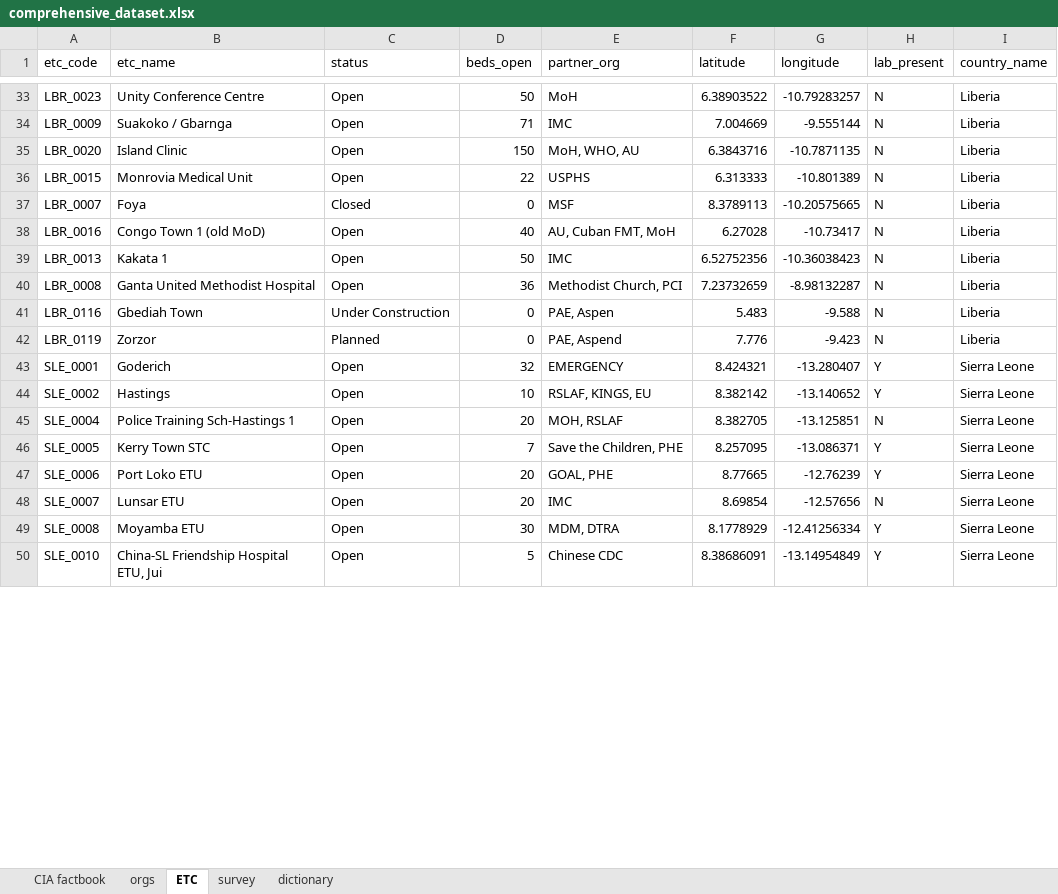
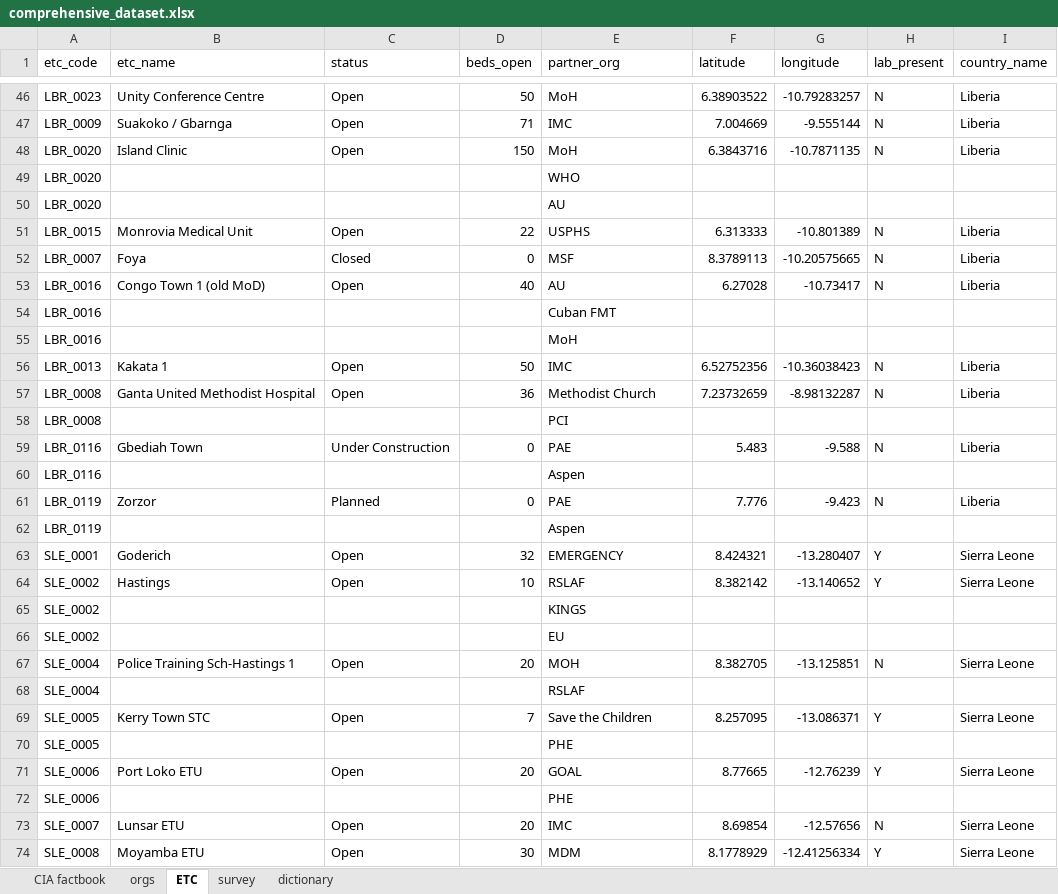
Before and after one commit to codeAligned/Relational-Database-Ebola-Data, an Excel workbook: lab2/datasets/comprehensive_dataset.xlsx, sheet ETC, drawn as a sheet; only a part is shown, gaps mark what is left out; the shorter side is filled out with more unchanged rows; values as stored, in another font and other column widths than the file's, no borders; addresses are those after the commit; the diff covers the shown part only; the diff names each change by its address in the sheet, - before the commit and + after, or states it on an @@ line.

```diff
--- a/lab2/datasets/comprehensive_dataset.xlsx (sheet ETC)
+++ b/lab2/datasets/comprehensive_dataset.xlsx (sheet ETC)
-E48 (partner_org): MoH, WHO, AU
+E48 (partner_org): MoH
+row 49: LBR_0020 |  |  |  | WHO
+row 50: LBR_0020 |  |  |  | AU
-E53 (partner_org): AU, Cuban FMT, MoH
+E53 (partner_org): AU
+row 54: LBR_0016 |  |  |  | Cuban FMT
+row 55: LBR_0016 |  |  |  | MoH
-E57 (partner_org): Methodist Church, PCI
+E57 (partner_org): Methodist Church
+row 58: LBR_0008 |  |  |  | PCI
-E59 (partner_org): PAE, Aspen
+E59 (partner_org): PAE
+row 60: LBR_0116 |  |  |  | Aspen
-E61 (partner_org): PAE, Aspend
+E61 (partner_org): PAE
+row 62: LBR_0119 |  |  |  | Aspen
-E64 (partner_org): RSLAF, KINGS, EU
+E64 (partner_org): RSLAF
+row 65: SLE_0002 |  |  |  | KINGS
+row 66: SLE_0002 |  |  |  | EU
-E67 (partner_org): MOH, RSLAF
+E67 (partner_org): MOH
+row 68: SLE_0004 |  |  |  | RSLAF
-E69 (partner_org): Save the Children, PHE
+E69 (partner_org): Save the Children
+row 70: SLE_0005 |  |  |  | PHE
-E71 (partner_org): GOAL, PHE
+E71 (partner_org): GOAL
+row 72: SLE_0006 |  |  |  | PHE
-E74 (partner_org): MDM, DTRA
+E74 (partner_org): MDM
```
Also changed, not shown: 24 added rows and 19 edited cells elsewhere in this sheet, 2 other files.
